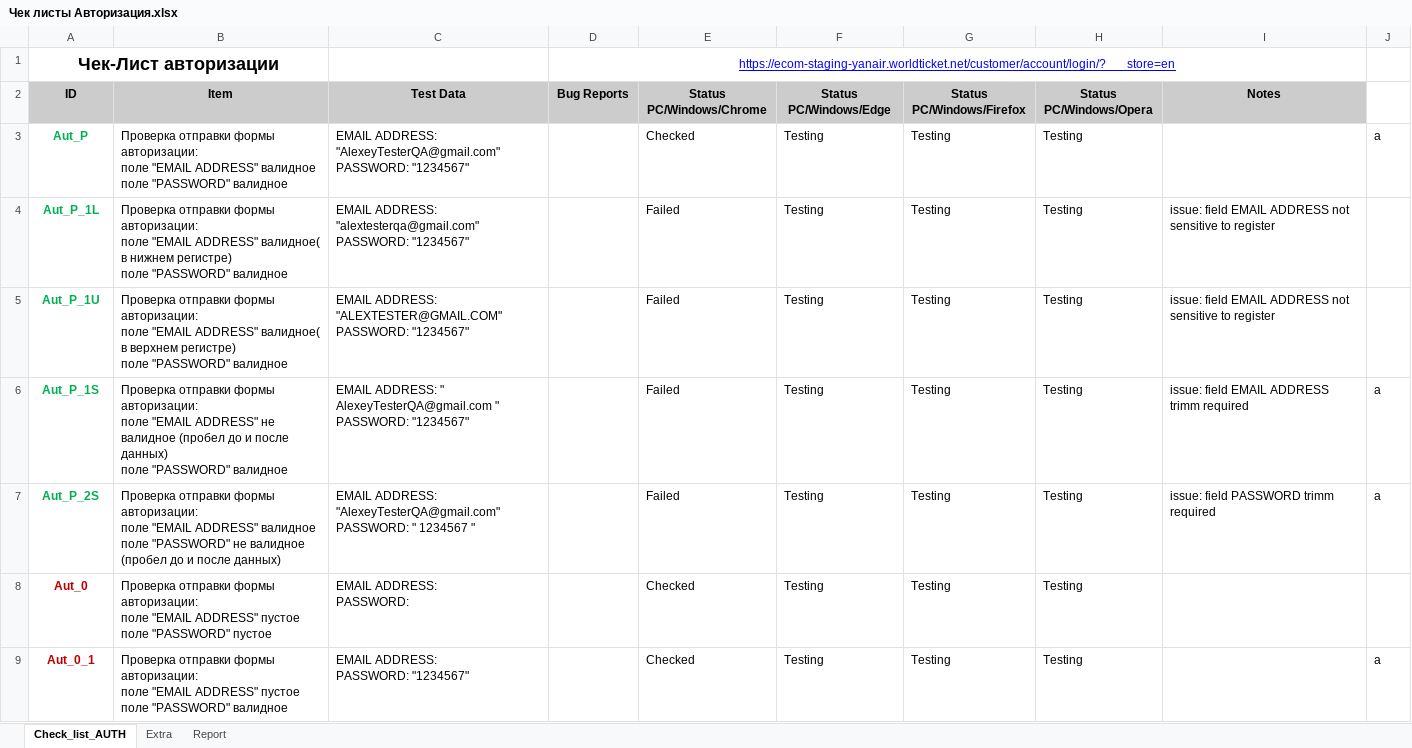
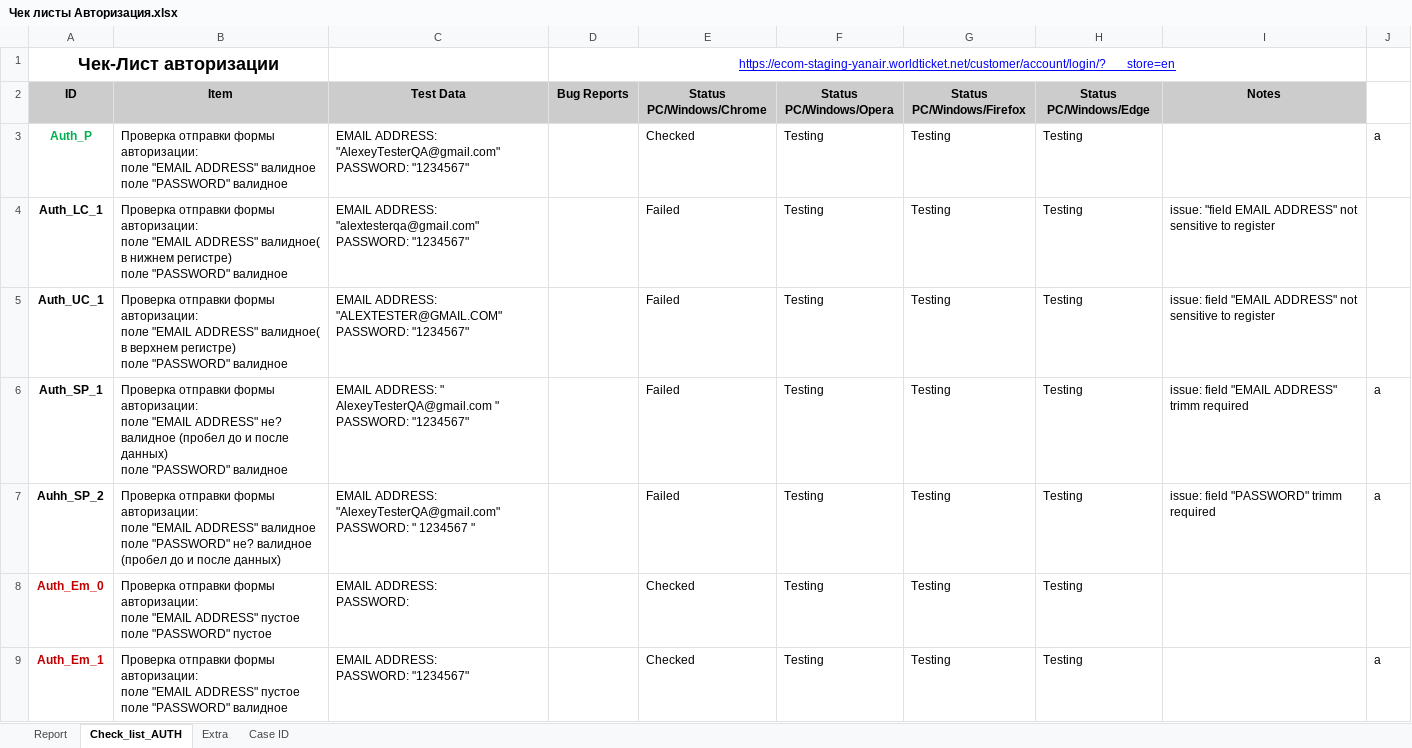
Before and after one commit to ambu550/Booking_Project, an Excel workbook: _1/Чек листы Авторизация.xlsx, sheet Check_list_AUTH, drawn as a sheet; only a part is shown; values as stored, in another font and other column widths than the file's, no borders; conditional formats not drawn; ↵ is a line break in a cell; the diff covers the shown part only; the diff names each change by its address in the sheet, - before the commit and + after, or states it on an @@ line.

```diff
--- a/_1/Чек листы Авторизация.xlsx (sheet Check_list_AUTH)
+++ b/_1/Чек листы Авторизация.xlsx (sheet Check_list_AUTH)
+sheet tab: Case ID
@@ sheet tab order changed: Report | Check_list_AUTH | Extra | Case ID @@
-F2: Status PC/Windows/Edge
+F2: Status ↵ PC/Windows/Opera
-H2: Status ↵ PC/Windows/Opera
+H2: Status PC/Windows/Edge
-A3 (ID): Aut_P
+A3 (ID): Auth_P
-A4 (ID): Aut_P_1L
+A4 (ID): Auth_LC_1
-A4:A7 text colour: #00B050
+A4:A7 text colour: black
-I4 (Notes): issue: field EMAIL ADDRESS not sensitive…
+I4 (Notes): issue: "field EMAIL ADDRESS" not sensitive…
-A5 (ID): Aut_P_1U
+A5 (ID): Auth_UC_1
-I5 (Notes): issue: field EMAIL ADDRESS not sensitive…
+I5 (Notes): issue: field "EMAIL ADDRESS" not sensitive…
-A6 (ID): Aut_P_1S
+A6 (ID): Auth_SP_1
-B6 (Item): …"EMAIL ADDRESS" не валидное (пробел…
+B6 (Item): …"EMAIL ADDRESS" не? валидное (пробел…
-I6 (Notes): issue: field EMAIL ADDRESS trimm required
+I6 (Notes): issue: field "EMAIL ADDRESS" trimm required
-A7 (ID): Aut_P_2S
+A7 (ID): Auhh_SP_2
-B7 (Item): …поле "PASSWORD" не валидное (пробел…
+B7 (Item): …поле "PASSWORD" не? валидное (пробел…
-I7 (Notes): issue: field PASSWORD trimm required
+I7 (Notes): issue: field "PASSWORD" trimm required
-A8 (ID): Aut_0
+A8 (ID): Auth_Em_0
-A9 (ID): Aut_0_1
+A9 (ID): Auth_Em_1
```
Also changed, not shown: 8 added rows, 2 removed rows and 6 edited cells elsewhere in this sheet, sheet Report, sheet Extra, formulas that keep their value, charts or pictures, _3/ChL_Покупка_Билета_демо.xlsx.
